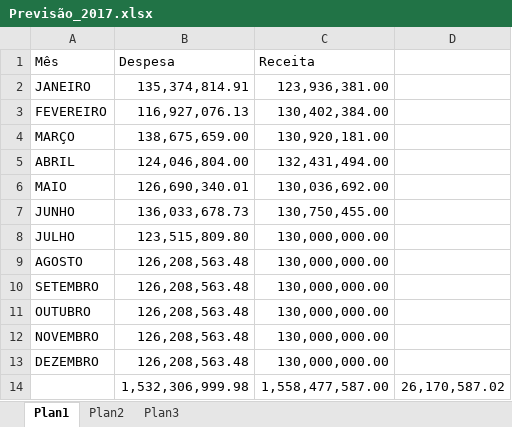
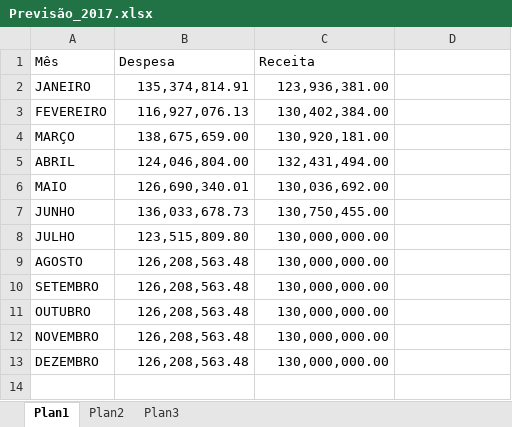
Before and after one commit to Nmuaddib/RGitRep, an Excel workbook: Estudo_Componente_Geral/Previsão_2017.xlsx, sheet Plan1, drawn as a sheet; values as stored, in another font and other column widths than the file's, no borders; the diff names each change by its address in the sheet, - before the commit and + after, or states it on an @@ line.

```diff
--- a/Estudo_Componente_Geral/Previsão_2017.xlsx (sheet Plan1)
+++ b/Estudo_Componente_Geral/Previsão_2017.xlsx (sheet Plan1)
-row 14:  | 1,532,306,999.98 | 1,558,477,587.00 | 26,170,587.02
```
Also changed, not shown: 10 other files.
